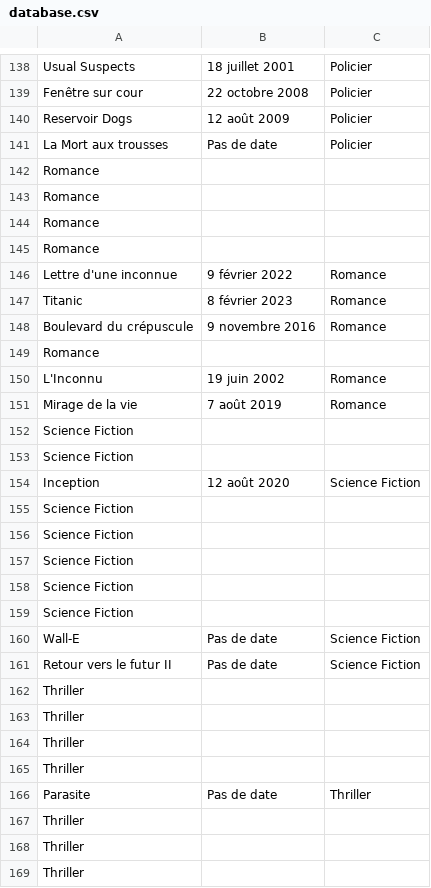
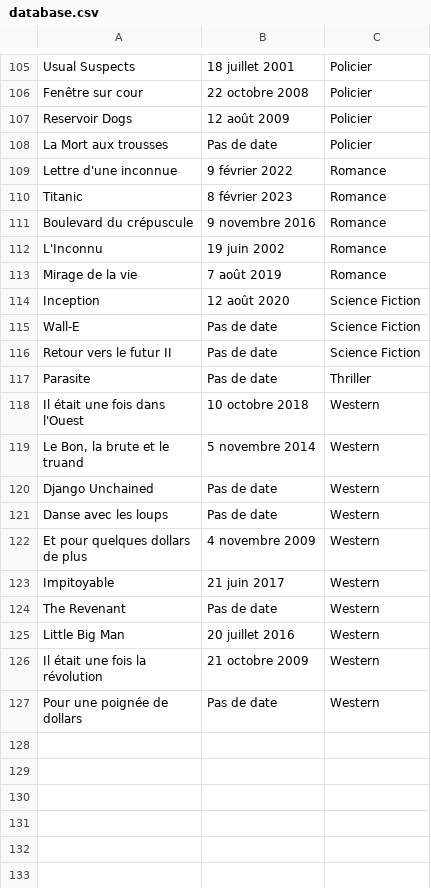
Before and after one commit to Yohan-GRNR/Python_test1, a CSV file: database.csv, drawn as a sheet; only a part is shown, gaps mark what is left out; the shorter side is filled out with more unchanged rows; the diff covers the shown part only.

```diff
--- a/database.csv
+++ b/database.csv
@@ -141,6 +108,2 @@ Reservoir Dogs,12 août 2009,Policier
 La Mort aux trousses,Pas de date,Policier
-Romance
-Romance
-Romance
-Romance
 Lettre d'une inconnue,9 février 2022,Romance
@@ -148,22 +111,7 @@ Titanic,8 février 2023,Romance
 Boulevard du crépuscule,9 novembre 2016,Romance
-Romance
 L'Inconnu,19 juin 2002,Romance
 Mirage de la vie,7 août 2019,Romance
-Science Fiction
-Science Fiction
 Inception,12 août 2020,Science Fiction
-Science Fiction
-Science Fiction
-Science Fiction
-Science Fiction
-Science Fiction
 Wall-E,Pas de date,Science Fiction
 Retour vers le futur II,Pas de date,Science Fiction
-Thriller
-Thriller
-Thriller
-Thriller
 Parasite,Pas de date,Thriller
-Thriller
-Thriller
-Thriller
```
Also changed, not shown: 35 removed rows elsewhere in this file, 2 other files.
